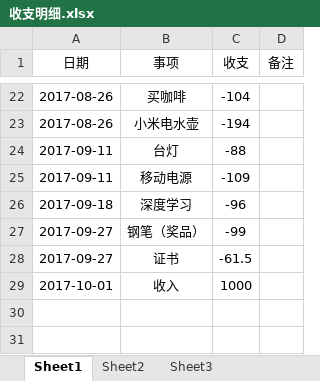
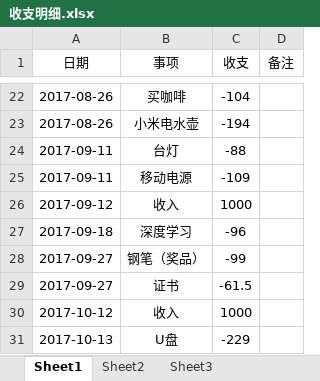
Before and after one commit to Liuyunzheng/DiscussGroup, an Excel workbook: 收支明细.xlsx, sheet Sheet1, drawn as a sheet; only a part is shown, gaps mark what is left out; values as stored, in another font and other column widths than the file's, no borders; table styles not drawn; addresses are those after the commit; the diff names each change by its address in the sheet, - before the commit and + after, or states it on an @@ line.

Commit message:
收支

```diff
--- a/收支明细.xlsx (sheet Sheet1)
+++ b/收支明细.xlsx (sheet Sheet1)
+row 26: 2017-09-12 | 收入 | 1000
-A30 (日期): 2017-10-01
+A30 (日期): 2017-10-12
+row 31: 2017-10-13 | U盘 | -229
```
